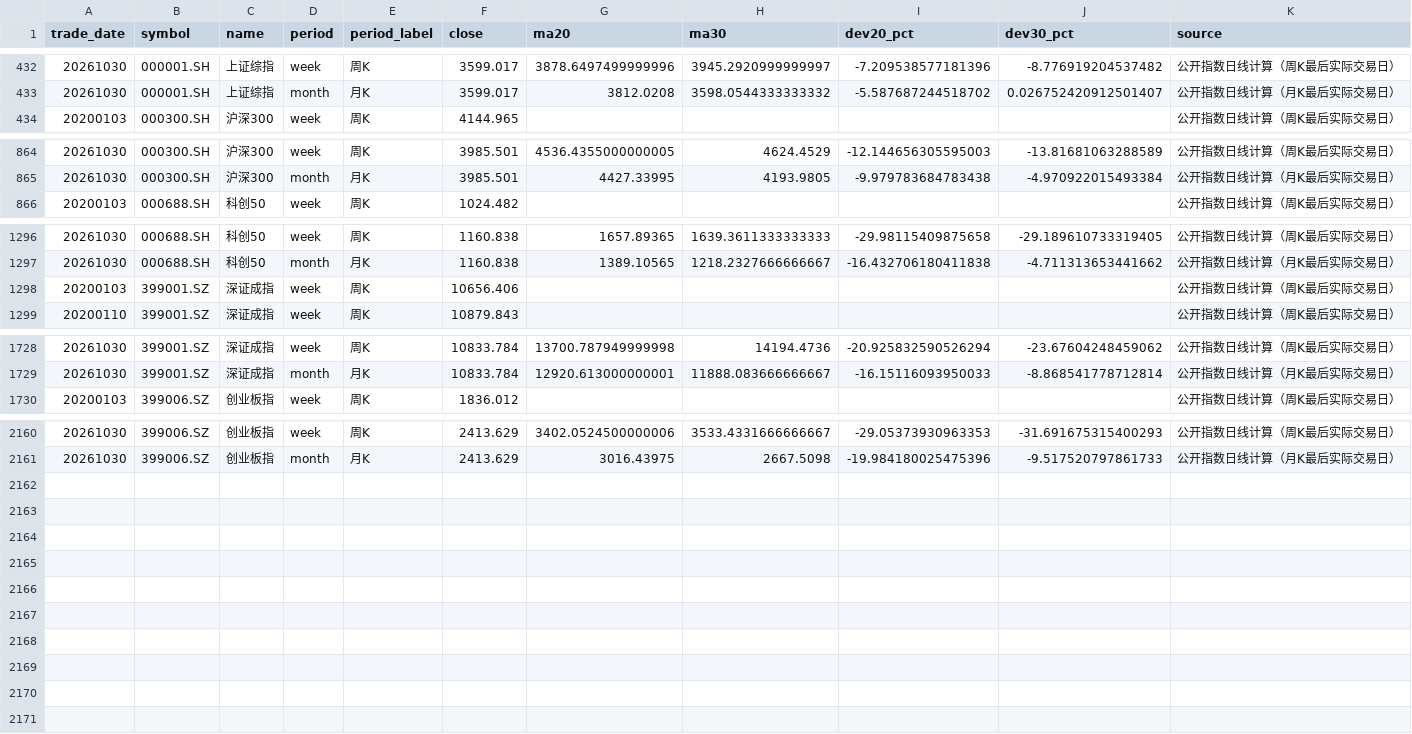
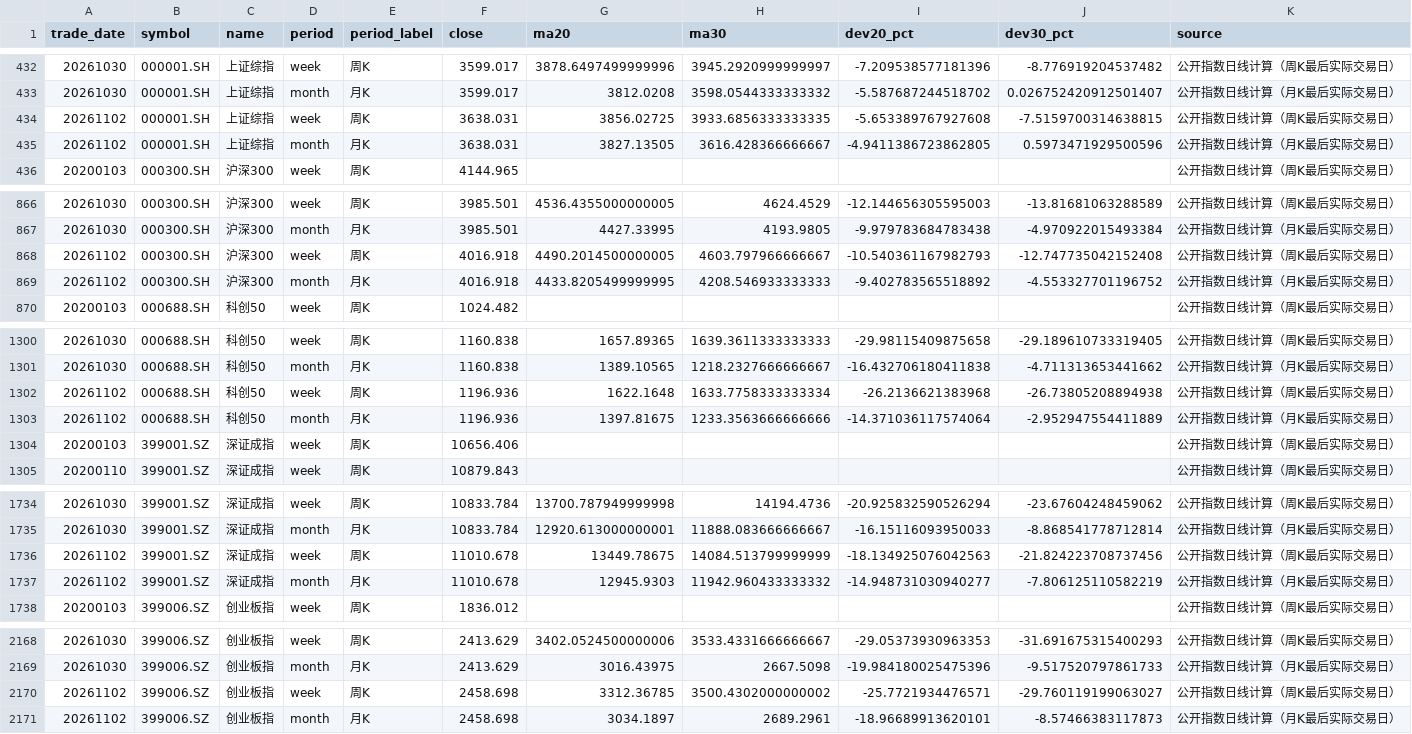
Before and after one commit to yuwxsarah/macroscope-dashboard, a CSV file: data/deviation.csv, drawn as a sheet; only a part is shown, gaps mark what is left out; the diff names each change by its address in the sheet, - before the commit and + after, or states it on an @@ line.

```diff
--- a/data/deviation.csv
+++ b/data/deviation.csv
+row 434: 20261102 | 000001.SH | 上证综指 | week | 周K | 3638.031 | 3856.02725 | 3933.6856333333335 | -5.653389767927608 | -7.5159700314638815 | 公开指数日线计算（周K最后实际交易日）
+row 435: 20261102 | 000001.SH | 上证综指 | month | 月K | 3638.031 | 3827.13505 | 3616.428366666667 | -4.9411386723862805 | 0.5973471929500596 | 公开指数日线计算（月K最后实际交易日）
+row 868: 20261102 | 000300.SH | 沪深300 | week | 周K | 4016.918 | 4490.2014500000005 | 4603.797966666667 | -10.540361167982793 | -12.747735042152408 | 公开指数日线计算（周K最后实际交易日）
+row 869: 20261102 | 000300.SH | 沪深300 | month | 月K | 4016.918 | 4433.8205499999995 | 4208.546933333333 | -9.402783565518892 | -4.553327701196752 | 公开指数日线计算（月K最后实际交易日）
+row 1302: 20261102 | 000688.SH | 科创50 | week | 周K | 1196.936 | 1622.1648 | 1633.7758333333334 | -26.2136621383968 | -26.73805208894938 | 公开指数日线计算（周K最后实际交易日）
+row 1303: 20261102 | 000688.SH | 科创50 | month | 月K | 1196.936 | 1397.81675 | 1233.3563666666666 | -14.371036117574064 | -2.952947554411889 | 公开指数日线计算（月K最后实际交易日）
+row 1736: 20261102 | 399001.SZ | 深证成指 | week | 周K | 11010.678 | 13449.78675 | 14084.513799999999 | -18.134925076042563 | -21.824223708737456 | 公开指数日线计算（周K最后实际交易日）
+row 1737: 20261102 | 399001.SZ | 深证成指 | month | 月K | 11010.678 | 12945.9303 | 11942.960433333332 | -14.948731030940277 | -7.806125110582219 | 公开指数日线计算（月K最后实际交易日）
+row 2170: 20261102 | 399006.SZ | 创业板指 | week | 周K | 2458.698 | 3312.36785 | 3500.4302000000002 | -25.7721934476571 | -29.760119199063027 | 公开指数日线计算（周K最后实际交易日）
+row 2171: 20261102 | 399006.SZ | 创业板指 | month | 月K | 2458.698 | 3034.1897 | 2689.2961 | -18.96689913620101 | -8.57466383117873 | 公开指数日线计算（月K最后实际交易日）
```
Also changed, not shown: data/a_share_universe.csv, data/breadth.csv, 13 other files.
